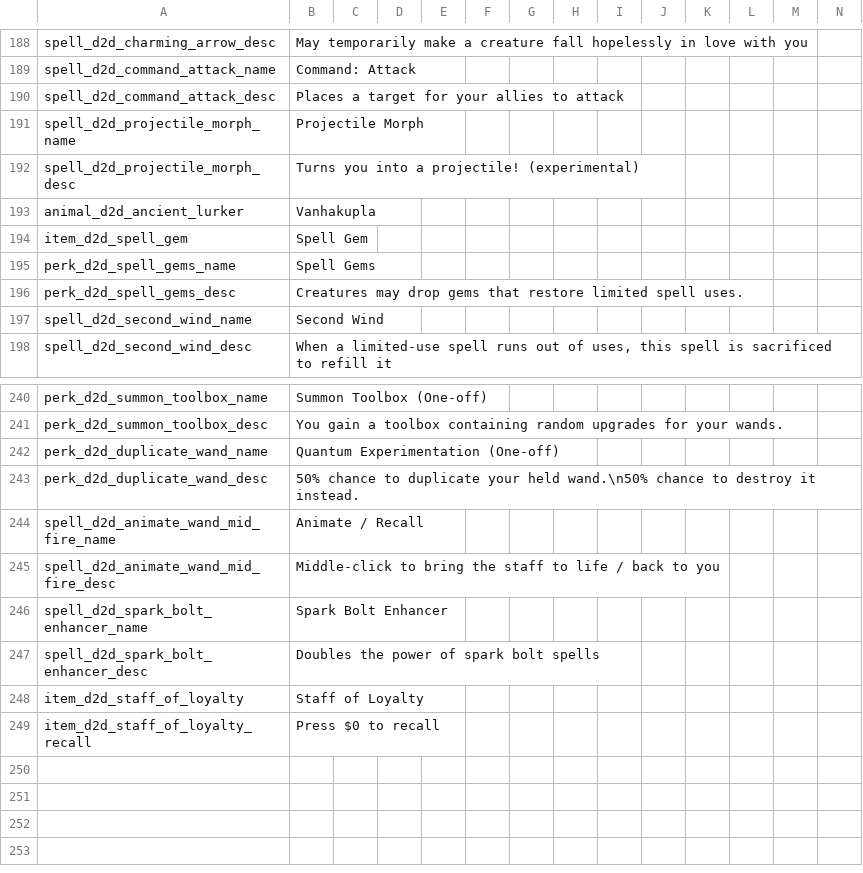
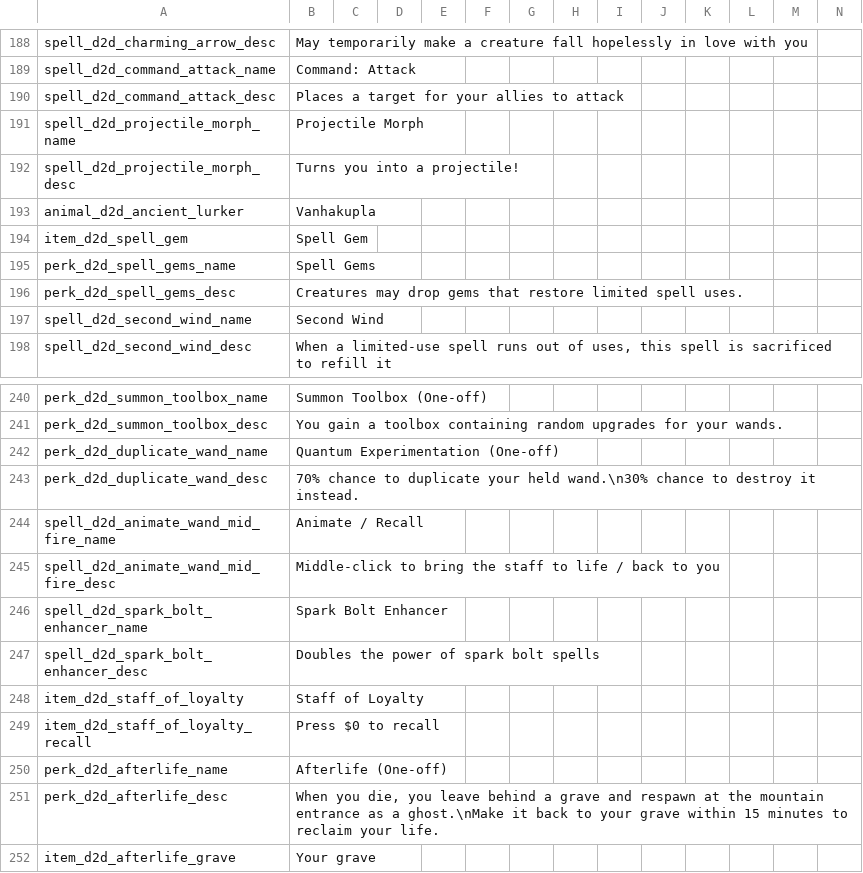
Before and after one commit to meyergames/noita-mod-d2d-content-pack, a CSV file: translations.csv, drawn as a sheet; only a part is shown, gaps mark what is left out; rows hold the shown columns only; the diff names each change by its address in the sheet, - before the commit and + after, or states it on an @@ line.

Commit message:
add Afterlife perk

```diff
--- a/translations.csv
+++ b/translations.csv
-B192: Turns you into a projectile! (experimental)
+B192: Turns you into a projectile!
-B243: 50% chance to duplicate your held wand.\n50% chance to…
+B243: 70% chance to duplicate your held wand.\n30% chance to…
+row 250: perk_d2d_afterlife_name | Afterlife (One-off)
+row 251: perk_d2d_afterlife_desc | When you die, you leave behind a grave and respawn at the mountain entrance as a ghost.\nMake it back to your grave within 15 minutes to reclaim your life.
+row 252: item_d2d_afterlife_grave | Your grave
```
Also changed, not shown: 42 other files.
